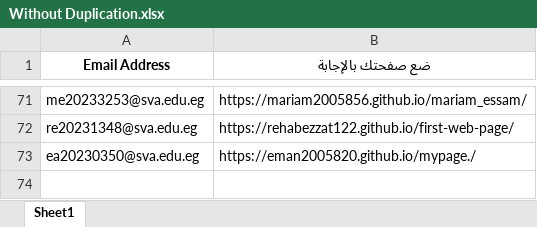
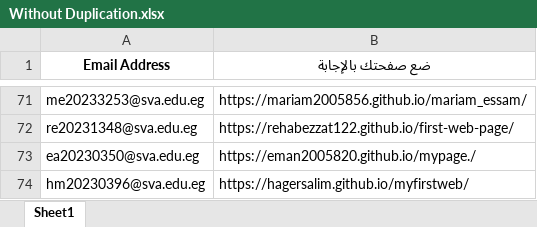
Before and after one commit to MZakaraia/MyWeRepo, an Excel workbook: Without Duplication.xlsx, sheet Sheet1, drawn as a sheet; only a part is shown, gaps mark what is left out; values as stored, in another font and other column widths than the file's, no borders; the diff names each change by its address in the sheet, - before the commit and + after, or states it on an @@ line.

```diff
--- a/Without Duplication.xlsx (sheet Sheet1)
+++ b/Without Duplication.xlsx (sheet Sheet1)
+row 74: hm20230396@sva.edu.eg | https://hagersalim.github.io/myfirstweb/
```
Also changed, not shown: Records.xlsx, 1 other file.
